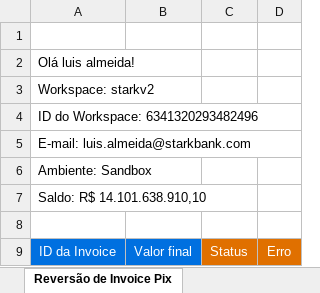
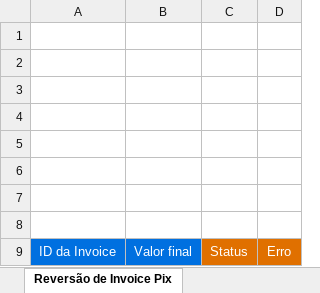
Before and after one commit to starkbank/sdk-excel, an Excel workbook: starkbank-sdk.xlsm, sheet Reversão de Invoice Pix, drawn as a sheet; values as stored, in another font and other column widths than the file's, no borders; charts and pictures not drawn; the diff names each change by its address in the sheet, - before the commit and + after, or states it on an @@ line.

```diff
--- a/starkbank-sdk.xlsm (sheet Reversão de Invoice Pix)
+++ b/starkbank-sdk.xlsm (sheet Reversão de Invoice Pix)
-A2: Olá luis almeida!
+A2: (empty)
-A3: Workspace: starkv2
+A3: (empty)
-A4: ID do Workspace: 6341320293482496
+A4: (empty)
-A5: E-mail: luis.almeida@starkbank.com
+A5: (empty)
-A6: Ambiente: Sandbox
+A6: (empty)
-A7: Saldo: R$ 14.101.638.910,10
+A7: (empty)
```
Also changed, not shown: sheet Consulta de Chaves Pix, sheet Transferências Com Aprovação, sheet Assinatura Digital, sheet Consulta de Clientes, sheet Consulta de Pagamento Boletos, sheet Pagamento Boletos, 9 more sheets, hidden cells, charts or pictures.
